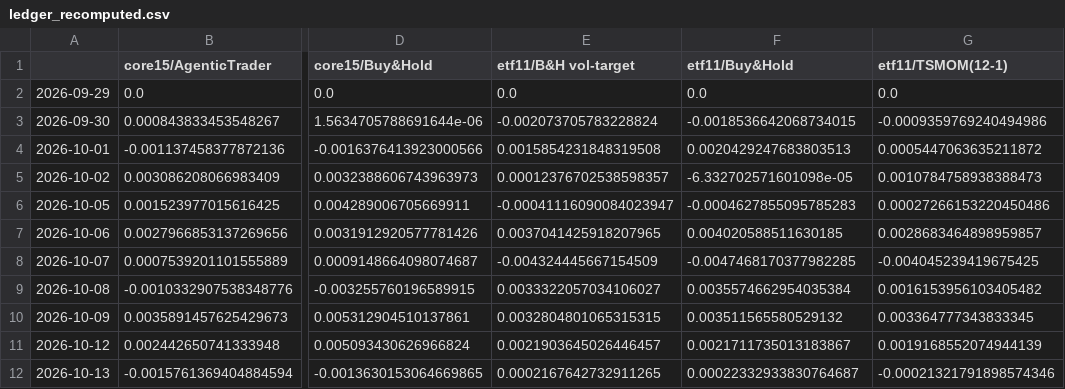
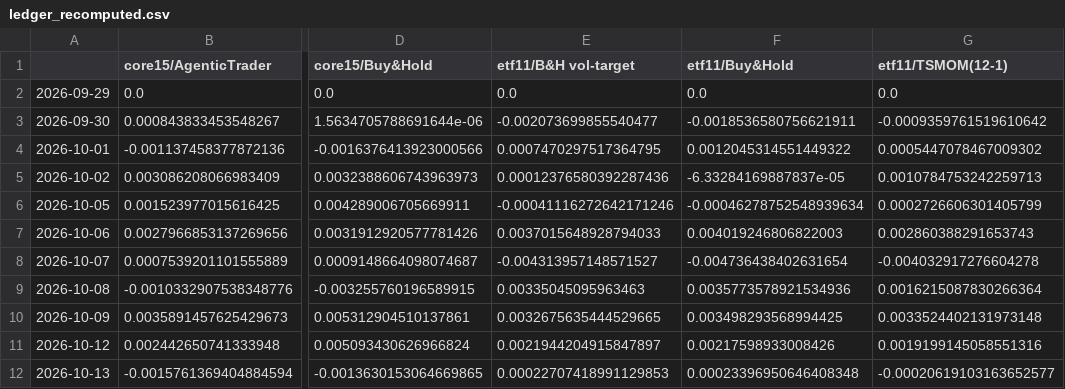
Before and after one commit to AshJha0/agentic-trader, a CSV file: results/paper/ledger_recomputed.csv, drawn as a sheet; only a part is shown, gaps mark what is left out; the diff covers the shown part only; the diff names each change by its address in the sheet, - before the commit and + after, or states it on an @@ line.

```diff
--- a/results/paper/ledger_recomputed.csv
+++ b/results/paper/ledger_recomputed.csv
-E3 (etf11/B&H vol-target): -0.002073705783228824
+E3 (etf11/B&H vol-target): -0.002073699855540477
-F3 (etf11/Buy&Hold): -0.0018536642068734015
+F3 (etf11/Buy&Hold): -0.0018536580756621911
-G3 (etf11/TSMOM(12-1)): -0.0009359769240494986
+G3 (etf11/TSMOM(12-1)): -0.0009359761519610642
-E4 (etf11/B&H vol-target): 0.0015854231848319508
+E4 (etf11/B&H vol-target): 0.0007470297517364795
-F4 (etf11/Buy&Hold): 0.0020429247683803513
+F4 (etf11/Buy&Hold): 0.0012045314551449322
-G4 (etf11/TSMOM(12-1)): 0.0005447063635211872
+G4 (etf11/TSMOM(12-1)): 0.0005447078467009302
-E5 (etf11/B&H vol-target): 0.00012376702538598357
+E5 (etf11/B&H vol-target): 0.00012376580392287436
-F5 (etf11/Buy&Hold): -6.332702571601098e-05
+F5 (etf11/Buy&Hold): -6.33284169887837e-05
-G5 (etf11/TSMOM(12-1)): 0.0010784758938388473
+G5 (etf11/TSMOM(12-1)): 0.0010784753242259713
-E6 (etf11/B&H vol-target): -0.00041116090084023947
+E6 (etf11/B&H vol-target): -0.00041116272642171246
-F6 (etf11/Buy&Hold): -0.0004627855095785283
+F6 (etf11/Buy&Hold): -0.00046278752548939634
-G6 (etf11/TSMOM(12-1)): 0.00027266153220450486
+G6 (etf11/TSMOM(12-1)): 0.0002726606301405799
-E7 (etf11/B&H vol-target): 0.0037041425918207965
+E7 (etf11/B&H vol-target): 0.0037015648928794033
-F7 (etf11/Buy&Hold): 0.004020588511630185
+F7 (etf11/Buy&Hold): 0.004019246806822003
-G7 (etf11/TSMOM(12-1)): 0.0028683464898959857
+G7 (etf11/TSMOM(12-1)): 0.002860388291653743
-E8 (etf11/B&H vol-target): -0.004324445667154509
+E8 (etf11/B&H vol-target): -0.004313957148571527
-F8 (etf11/Buy&Hold): -0.0047468170377982285
+F8 (etf11/Buy&Hold): -0.004736438402631654
-G8 (etf11/TSMOM(12-1)): -0.004045239419675425
+G8 (etf11/TSMOM(12-1)): -0.004032917276604278
-E9 (etf11/B&H vol-target): 0.0033322057034106027
+E9 (etf11/B&H vol-target): 0.00335045095963463
-F9 (etf11/Buy&Hold): 0.0035574662954035384
+F9 (etf11/Buy&Hold): 0.0035773578921534936
-G9 (etf11/TSMOM(12-1)): 0.0016153956103405482
+G9 (etf11/TSMOM(12-1)): 0.0016215087830266364
-E10 (etf11/B&H vol-target): 0.0032804801065315315
+E10 (etf11/B&H vol-target): 0.0032675635444529665
-F10 (etf11/Buy&Hold): 0.003511565580529132
+F10 (etf11/Buy&Hold): 0.003498293568994425
-G10 (etf11/TSMOM(12-1)): 0.003364777343833345
+G10 (etf11/TSMOM(12-1)): 0.0033524402131973148
-E11 (etf11/B&H vol-target): 0.0021903645026446457
+E11 (etf11/B&H vol-target): 0.0021944204915847897
-F11 (etf11/Buy&Hold): 0.0021711735013183867
+F11 (etf11/Buy&Hold): 0.00217598933008426
-G11 (etf11/TSMOM(12-1)): 0.0019168552074944139
+G11 (etf11/TSMOM(12-1)): 0.0019199145058551316
-E12 (etf11/B&H vol-target): 0.0002167642732911265
+E12 (etf11/B&H vol-target): 0.00022707418991129853
-F12 (etf11/Buy&Hold): 0.00022332933830764687
+F12 (etf11/Buy&Hold): 0.00023396950646408348
-G12 (etf11/TSMOM(12-1)): -0.00021321791898574346
+G12 (etf11/TSMOM(12-1)): -0.00020619103163652577
```
Also changed, not shown: 54 edited cells elsewhere in this file, results/paper/ledger.csv, 7 other files.
